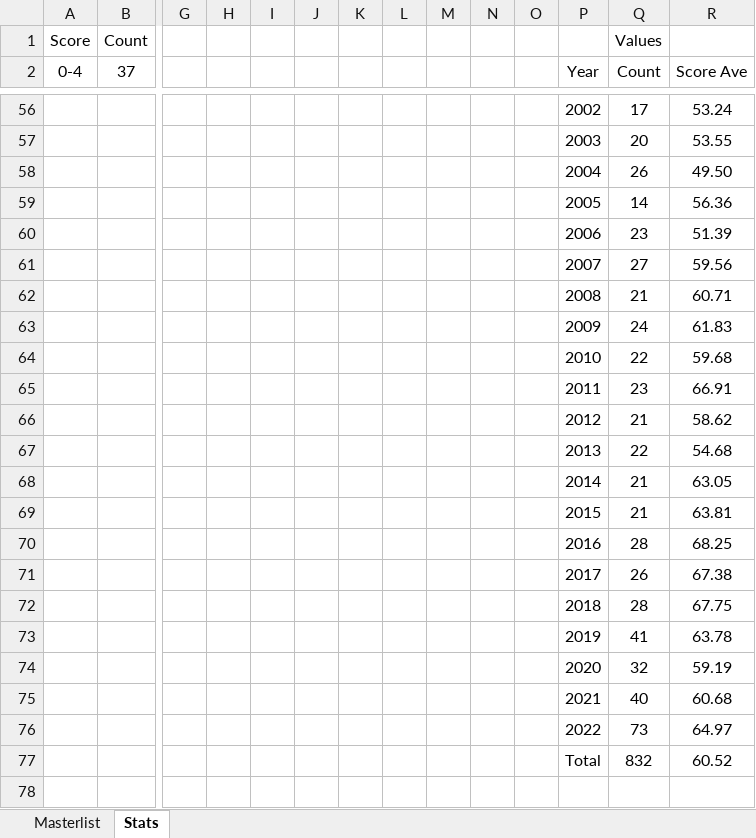
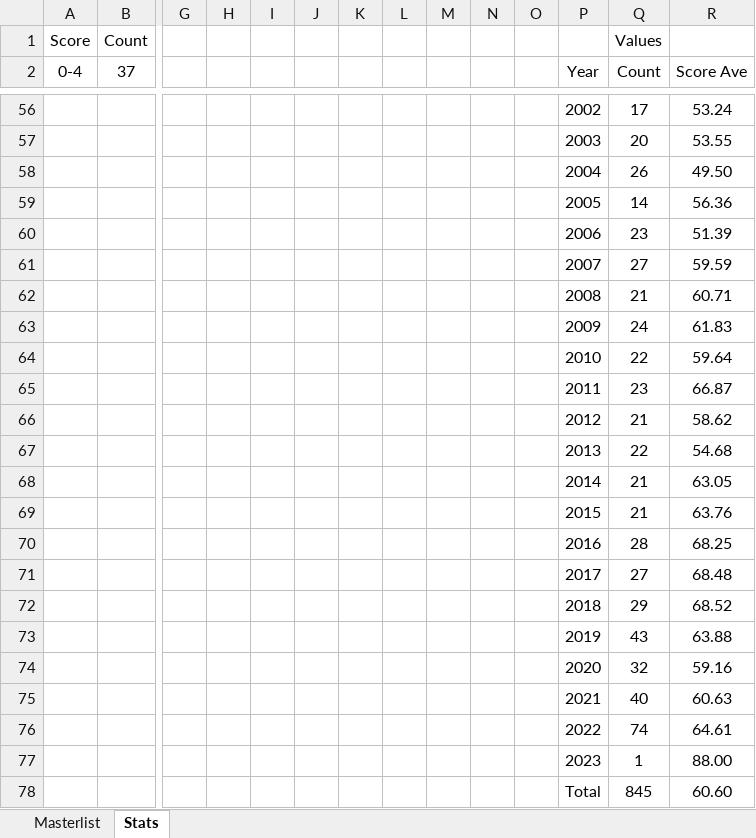
Before and after one commit to helfy18/my-movie-site, an Excel workbook: src/data/MovieMovieMovies.xlsx, sheet Stats, drawn as a sheet; only a part is shown, gaps mark what is left out; values as stored, in another font and other column widths than the file's, no borders; charts and pictures and conditional formats not drawn; removed rows and columns are numbered as before the commit, all else as after; rows hold the shown columns only; the diff covers the shown part only; the diff names each change by its address in the sheet, - before the commit and + after, or states it on an @@ line.

```diff
--- a/src/data/MovieMovieMovies.xlsx (sheet Stats)
+++ b/src/data/MovieMovieMovies.xlsx (sheet Stats)
-R61 (Score Ave): 59.56
+R61 (Score Ave): 59.59
-R64 (Score Ave): 59.68
+R64 (Score Ave): 59.64
-R65 (Score Ave): 66.91
+R65 (Score Ave): 66.87
-R69 (Score Ave): 63.81
+R69 (Score Ave): 63.76
-row 71:  |  |  |  |  |  |  |  |  |  |  | 2017 | 26 | 67.38
-row 72:  |  |  |  |  |  |  |  |  |  |  | 2018 | 28 | 67.75
-row 73:  |  |  |  |  |  |  |  |  |  |  | 2019 | 41 | 63.78
+row 71:  |  |  |  |  |  |  |  |  |  |  | 2017 | 27 | 68.48
+row 72:  |  |  |  |  |  |  |  |  |  |  | 2018 | 29 | 68.52
+row 73:  |  |  |  |  |  |  |  |  |  |  | 2019 | 43 | 63.88
-R74 (Score Ave): 59.19
+R74 (Score Ave): 59.16
-R75 (Score Ave): 60.68
+R75 (Score Ave): 60.63
-row 76:  |  |  |  |  |  |  |  |  |  |  | 2022 | 73 | 64.97
-row 77:  |  |  |  |  |  |  |  |  |  |  | Total | 832 | 60.52
+row 76:  |  |  |  |  |  |  |  |  |  |  | 2022 | 74 | 64.61
+row 77:  |  |  |  |  |  |  |  |  |  |  | 2023 | 1 | 88.00
+row 78:  |  |  |  |  |  |  |  |  |  |  | Total | 845 | 60.60
```
Also changed, not shown: 4 added rows, 4 removed rows and 57 edited cells elsewhere in this sheet, sheet Masterlist, hidden cells, charts or pictures, 5 other files.
